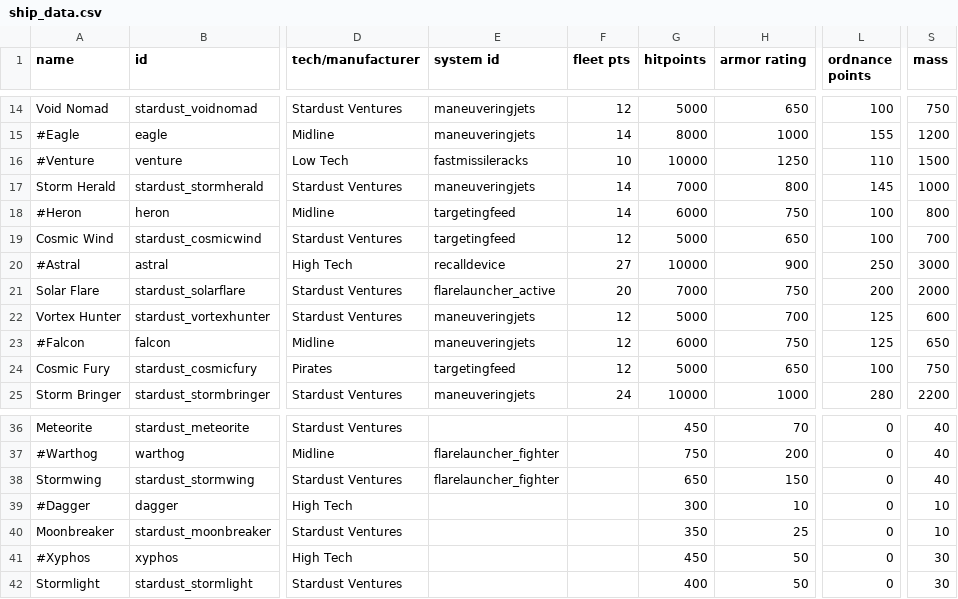
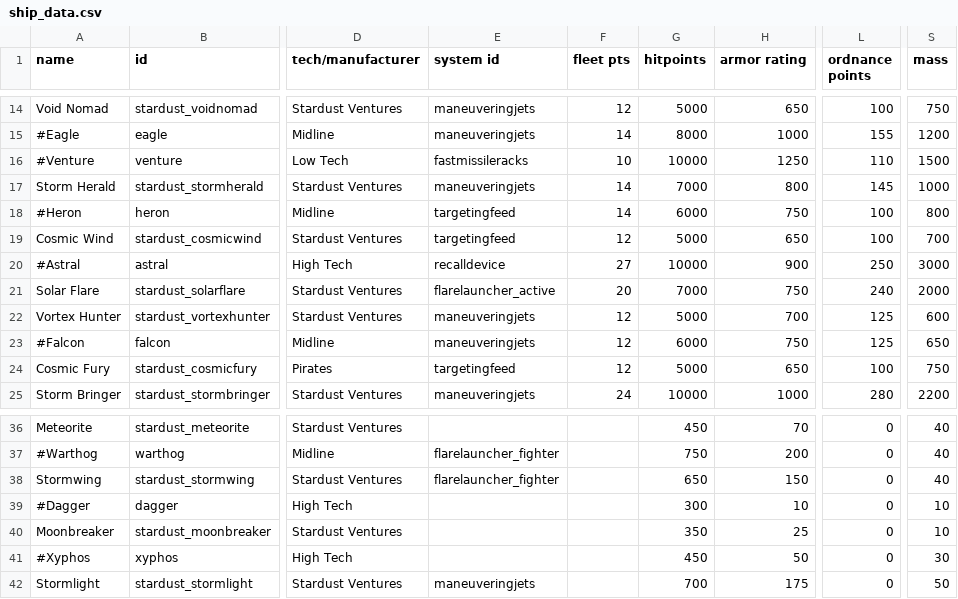
Before and after one commit to Mephansteras/Stardust_Ventures, a CSV file: Stardust Ventures/data/hulls/ship_data.csv, drawn as a sheet; only a part is shown, gaps mark what is left out; the diff names each change by its address in the sheet, - before the commit and + after, or states it on an @@ line.

```diff
--- a/Stardust Ventures/data/hulls/ship_data.csv
+++ b/Stardust Ventures/data/hulls/ship_data.csv
-L21 (ordnance points): 200
+L21 (ordnance points): 240
-E42 (system id): (empty)
+E42 (system id): maneuveringjets
-G42 (hitpoints): 400
+G42 (hitpoints): 700
-H42 (armor rating): 50
+H42 (armor rating): 175
-S42 (mass): 30
+S42 (mass): 50
```
Also changed, not shown: Stardust Ventures/data/hulls/wing_data.csv, 14 other files.
